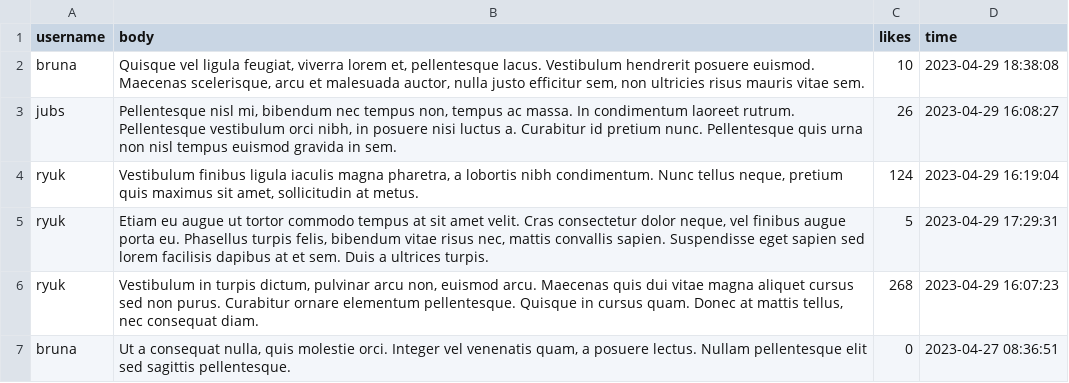
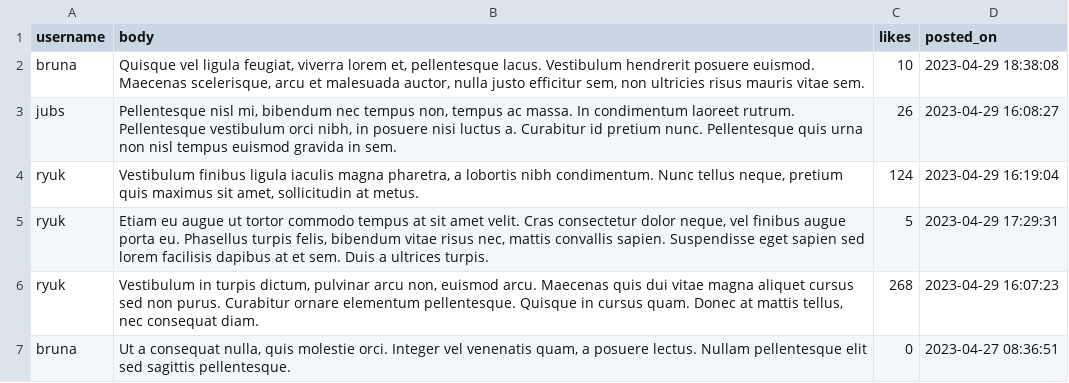
Before and after one commit to Bruna557/jubs-network-v2, a CSV file: post-service/scripts/data/posts.csv, drawn as a sheet; only a part is shown.

```diff
--- a/post-service/scripts/data/posts.csv
+++ b/post-service/scripts/data/posts.csv
@@ -1,2 +1,2 @@
-username,body,likes,time
+username,body,likes,posted_on
 bruna,"Quisque vel ligula feugiat, viverra lorem et, pellentesque lacus. Vestibulum hendrerit posuere euismod. Maecenas scelerisque, arcu et malesuada auctor, nulla justo efficitur sem, non ultricies risus mauris vitae sem.",10,2023-04-29 18:38:08
```
Also changed, not shown: 14 other files.
